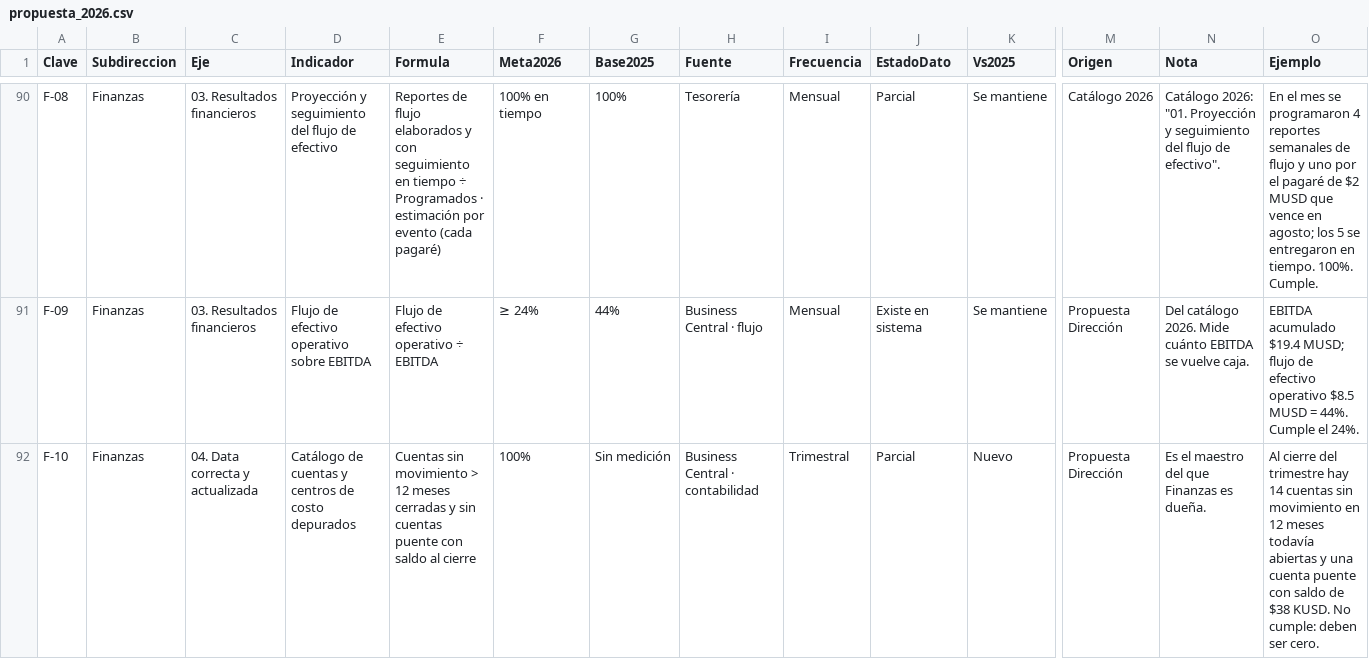
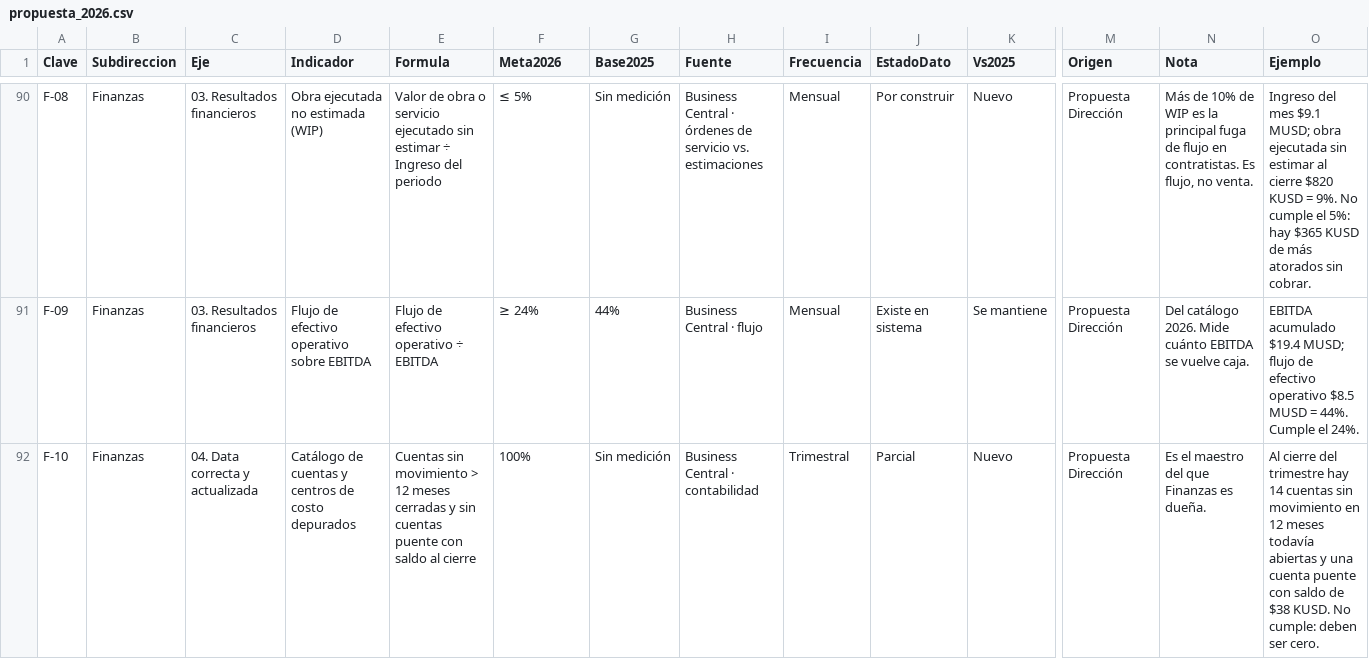
Before and after one commit to londonconsultingmx/sumimsacapitalhumanocompensacion, a CSV file: public/propuesta_2026.csv, drawn as a sheet; only a part is shown, gaps mark what is left out; the diff covers the shown part only; the diff names each change by its address in the sheet, - before the commit and + after, or states it on an @@ line.

```diff
--- a/public/propuesta_2026.csv
+++ b/public/propuesta_2026.csv
-D90 (Indicador): Proyección y seguimiento del flujo de efectivo
+D90 (Indicador): Obra ejecutada no estimada (WIP)
-E90 (Formula): Reportes de flujo elaborados y con seguimiento en tiempo ÷ Programados · estimación por evento (cada pagaré)
+E90 (Formula): Valor de obra o servicio ejecutado sin estimar ÷ Ingreso del periodo
-F90 (Meta2026): 100% en tiempo
+F90 (Meta2026): ≤ 5%
-G90 (Base2025): 100%
+G90 (Base2025): Sin medición
-H90 (Fuente): Tesorería
+H90 (Fuente): Business Central · órdenes de servicio vs. estimaciones
-J90 (EstadoDato): Parcial
+J90 (EstadoDato): Por construir
-K90 (Vs2025): Se mantiene
+K90 (Vs2025): Nuevo
-M90 (Origen): Catálogo 2026
+M90 (Origen): Propuesta Dirección
-N90 (Nota): Catálogo 2026: "01. Proyección y seguimiento del flujo de efectivo".
+N90 (Nota): Más de 10% de WIP es la principal fuga de flujo en contratistas. Es flujo, no venta.
-O90 (Ejemplo): En el mes se programaron 4 reportes semanales de flujo y uno por el pagaré de $2 MUSD que vence en agosto; los 5 se entregaron en tiempo. 100%. Cumple.
+O90 (Ejemplo): Ingreso del mes $9.1 MUSD; obra ejecutada sin estimar al cierre $820 KUSD = 9%. No cumple el 5%: hay $365 KUSD de más atorados sin cobrar.
```
Also changed, not shown: 62 edited cells elsewhere in this file.
